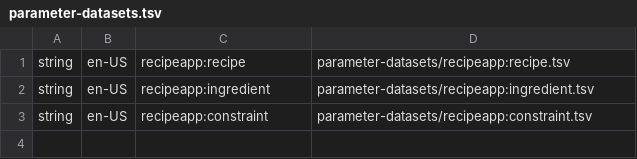
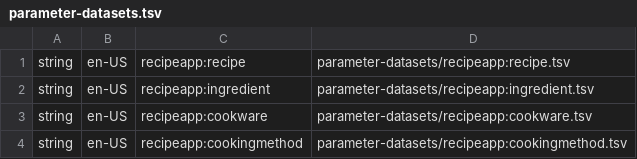
Before and after one commit to hungbui0411/cooking-assistant-devices, a TSV file: cooking-assistant/parameter-datasets.tsv, drawn as a sheet.

```diff
--- a/cooking-assistant/parameter-datasets.tsv
+++ b/cooking-assistant/parameter-datasets.tsv
@@ -2,2 +2,3 @@ string	en-US	recipeapp:recipe	parameter-datasets/recipeapp:recipe.tsv
 string	en-US	recipeapp:ingredient	parameter-datasets/recipeapp:ingredient.tsv
-string	en-US	recipeapp:constraint	parameter-datasets/recipeapp:constraint.tsv
+string	en-US	recipeapp:cookware	parameter-datasets/recipeapp:cookware.tsv
+string	en-US	recipeapp:cookingmethod	parameter-datasets/recipeapp:cookingmethod.tsv
```
Also changed, not shown: cooking-assistant/parameter-datasets/recipeapp:ingredient.tsv, cooking-assistant/parameter-datasets/recipeapp:recipe.tsv, 12 other files.
